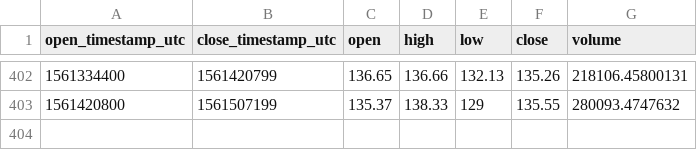
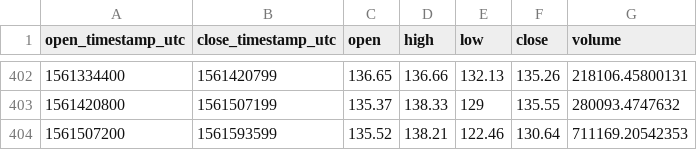
Before and after one commit to cryptobigbro/coinbasepro-LTC-USD, a CSV file: coinbasepro-LTC-USD-1d.csv, drawn as a sheet; only a part is shown, gaps mark what is left out.

```diff
--- a/coinbasepro-LTC-USD-1d.csv
+++ b/coinbasepro-LTC-USD-1d.csv
@@ -403 +403,2 @@ open_timestamp_utc,close_timestamp_utc,open,high,low,close,volume
 1561420800,1561507199,135.37,138.33,129,135.55,280093.4747632
+1561507200,1561593599,135.52,138.21,122.46,130.64,711169.20542353
```
Also changed, not shown: coinbasepro-LTC-USD-1h.csv, 1 other file.
